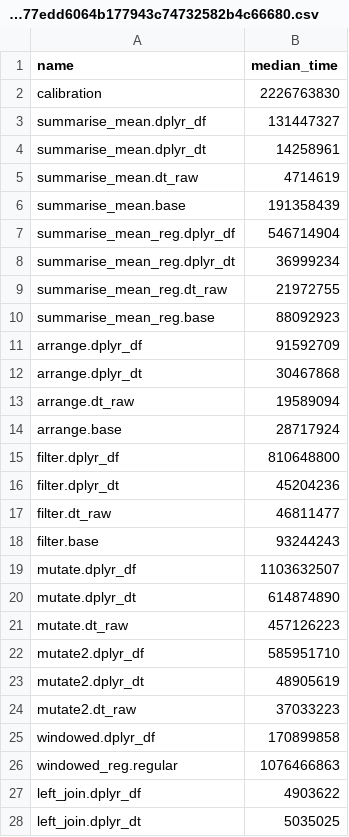
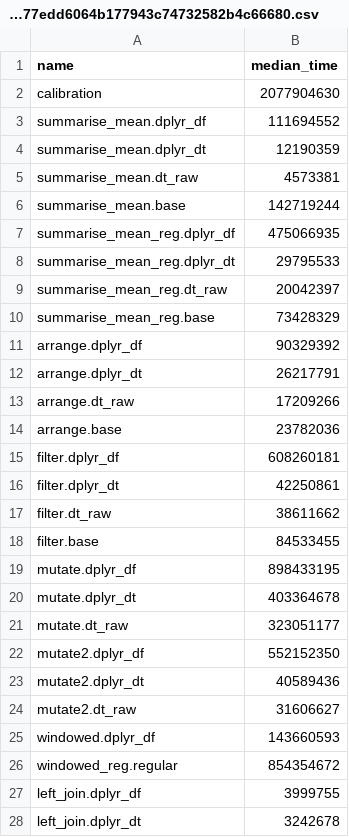
Before and after one commit to krlmlr/dplyr.benchmark, a CSV file: inst/benchmark/214bc2677edd6064b177943c74732582b4c66680.csv, drawn as a sheet; only a part is shown; the diff covers the shown part only.

Commit message:
Updated data from references:
hadley/dplyr@214bc2677edd6064b177943c74732582b4c66680
hadley/dplyr@55653e8dbb38ee5554bd59203da29ae14ac6caa3
hadley/dplyr@38bc55a691b982c10456c043a5fb4dda1da1623f
hadley/dplyr@c6189761107850f9ff1fd5b8f73552b7ec433e8d
hadley/dplyr@19fd70727c7fbabb3d4bd2578edc8d94b6067a02
hadley/dplyr@485db85af7458ae291ef2d7895001eca375c58f2
hadley/dplyr@ba4bccf31e647d7f5047f6384c04eee1c551f0e6
hadley/dplyr@4907d57eb3c07c25a3ca2804a27aace472e1a31c
hadley/dplyr@9912a119fbc94bc37340b966e1007213681ff133
hadley/dplyr@600f9d13e9e233afe8c9e34d996bc3657fd5e192
hadley/dplyr@b26b753853ee0a8e44dea809365f78c9312cc6f8
hadley/dplyr@1ab398e7a608fac4884d8bca7619f090a352db2b
hadley/dplyr@94c3171617c2c1c7d6133bf5de5b51d28237caf0
hadley/dplyr@83a86a8a521fc67d1276c8173ded236daa024442
hadley/dplyr@1b519882b3919cc1e4914ba81c1b86e10e5c9a08
hadley/dplyr@18895f9903cc9c71c49f453d7f050bbeb16a0eb8
hadley/dplyr@3fc8af8c5fa87bfa5e95accdd791bca80644e015
hadley/dplyr@cdd5156ccf6c4ebe44f8988dfdd5f56d279b64ab
hadley/dplyr@2aea3879ad411fc331a16adc132fb1067224bbf1
hadley/dplyr@92aa789e77524ed1d747e4fc47c438d037289b55
hadley/dplyr@721f645b71ef7a946adcca9efe174dc418990789

```diff
--- a/inst/benchmark/214bc2677edd6064b177943c74732582b4c66680.csv
+++ b/inst/benchmark/214bc2677edd6064b177943c74732582b4c66680.csv
@@ -1,28 +1,28 @@
 "name","median_time"
-"calibration",2226763830
-"summarise_mean.dplyr_df",131447327
-"summarise_mean.dplyr_dt",14258961
-"summarise_mean.dt_raw",4714619
-"summarise_mean.base",191358439
-"summarise_mean_reg.dplyr_df",546714904
-"summarise_mean_reg.dplyr_dt",36999234
-"summarise_mean_reg.dt_raw",21972755
-"summarise_mean_reg.base",88092923
-"arrange.dplyr_df",91592709
-"arrange.dplyr_dt",30467868
-"arrange.dt_raw",19589094
-"arrange.base",28717924
-"filter.dplyr_df",810648800
-"filter.dplyr_dt",45204236
-"filter.dt_raw",46811477
-"filter.base",93244243
-"mutate.dplyr_df",1103632507
-"mutate.dplyr_dt",614874890
-"mutate.dt_raw",457126223
-"mutate2.dplyr_df",585951710
-"mutate2.dplyr_dt",48905619
-"mutate2.dt_raw",37033223
-"windowed.dplyr_df",170899858
-"windowed_reg.regular",1076466863
-"left_join.dplyr_df",4903622
-"left_join.dplyr_dt",5035025
+"calibration",2077904630
+"summarise_mean.dplyr_df",111694552
+"summarise_mean.dplyr_dt",12190359
+"summarise_mean.dt_raw",4573381
+"summarise_mean.base",142719244
+"summarise_mean_reg.dplyr_df",475066935
+"summarise_mean_reg.dplyr_dt",29795533
+"summarise_mean_reg.dt_raw",20042397
+"summarise_mean_reg.base",73428329
+"arrange.dplyr_df",90329392
+"arrange.dplyr_dt",26217791
+"arrange.dt_raw",17209266
+"arrange.base",23782036
+"filter.dplyr_df",608260181
+"filter.dplyr_dt",42250861
+"filter.dt_raw",38611662
+"filter.base",84533455
+"mutate.dplyr_df",898433195
+"mutate.dplyr_dt",403364678
+"mutate.dt_raw",323051177
+"mutate2.dplyr_df",552152350
+"mutate2.dplyr_dt",40589436
+"mutate2.dt_raw",31606627
+"windowed.dplyr_df",143660593
+"windowed_reg.regular",854354672
+"left_join.dplyr_df",3999755
+"left_join.dplyr_dt",3242678
```
Also changed, not shown: 10 edited cells elsewhere in this file, inst/benchmark/55653e8dbb38ee5554bd59203da29ae14ac6caa3.csv, 19 other files.
